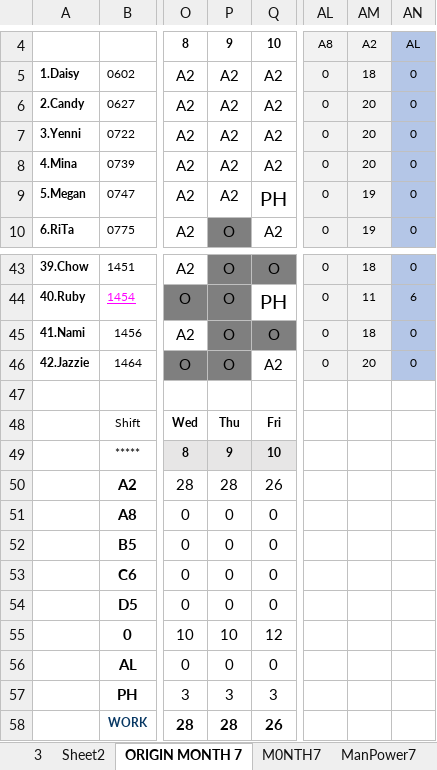
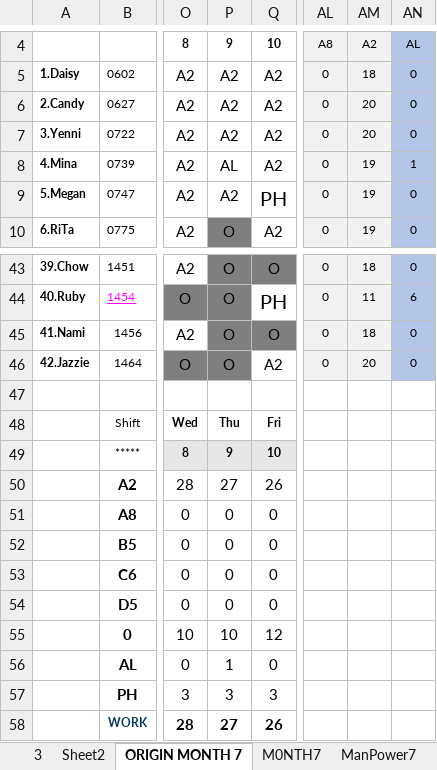
Before and after one commit to Chats-club/roter-ga, an Excel workbook: uploads/ORIGINAL7.xlsx, sheet ORIGIN MONTH 7, drawn as a sheet; only a part is shown, gaps mark what is left out; values as stored, in another font and other column widths than the file's, no borders; charts and pictures and conditional formats not drawn; the diff names each change by its address in the sheet, - before the commit and + after, or states it on an @@ line.

Commit message:
update

```diff
--- a/uploads/ORIGINAL7.xlsx (sheet ORIGIN MONTH 7)
+++ b/uploads/ORIGINAL7.xlsx (sheet ORIGIN MONTH 7)
-P8: A2
+P8: AL
-AM8: 20
+AM8: 19
-AN8: 0
+AN8: 1
-P50: 28
+P50: 27
-P56: 0
+P56: 1
-P58: 28
+P58: 27
```
Also changed, not shown: sheet ManPower7, sheet M0NTH7.
